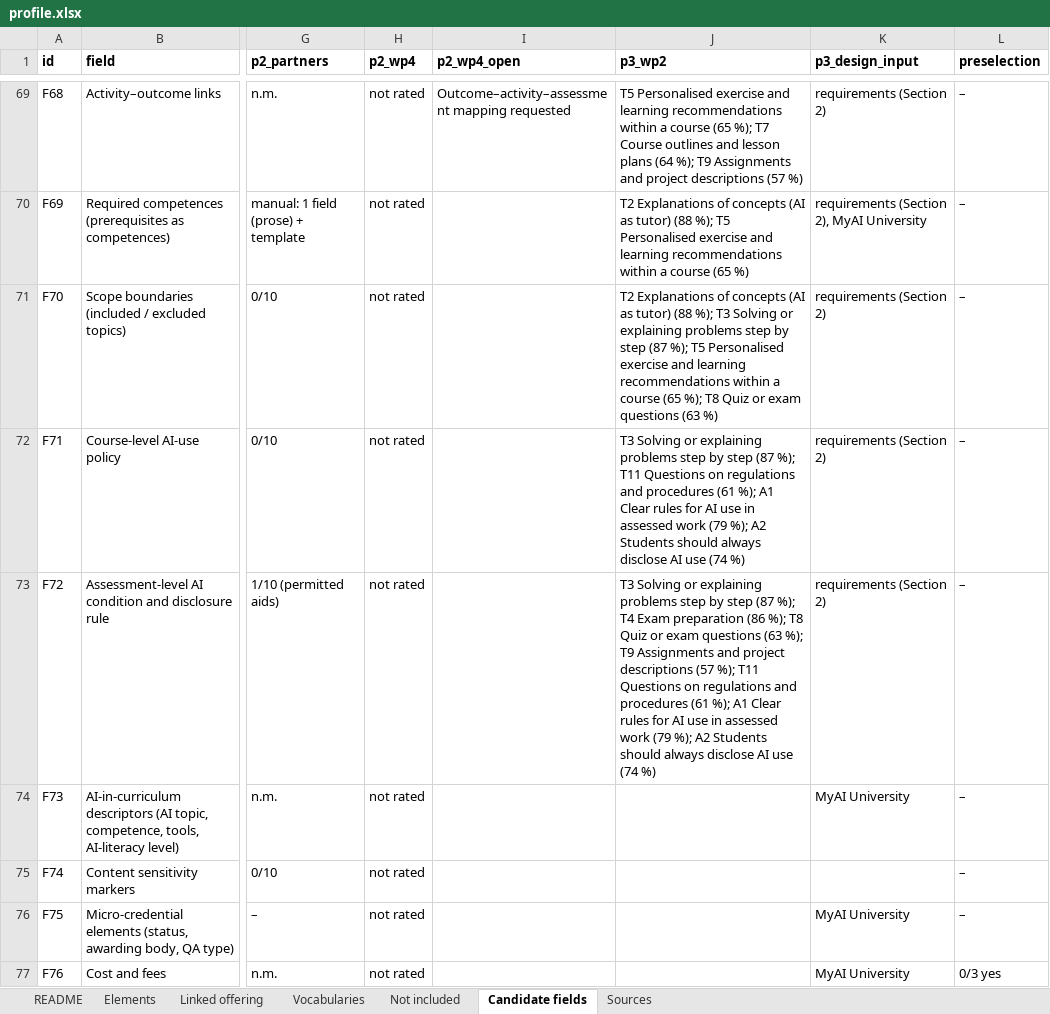
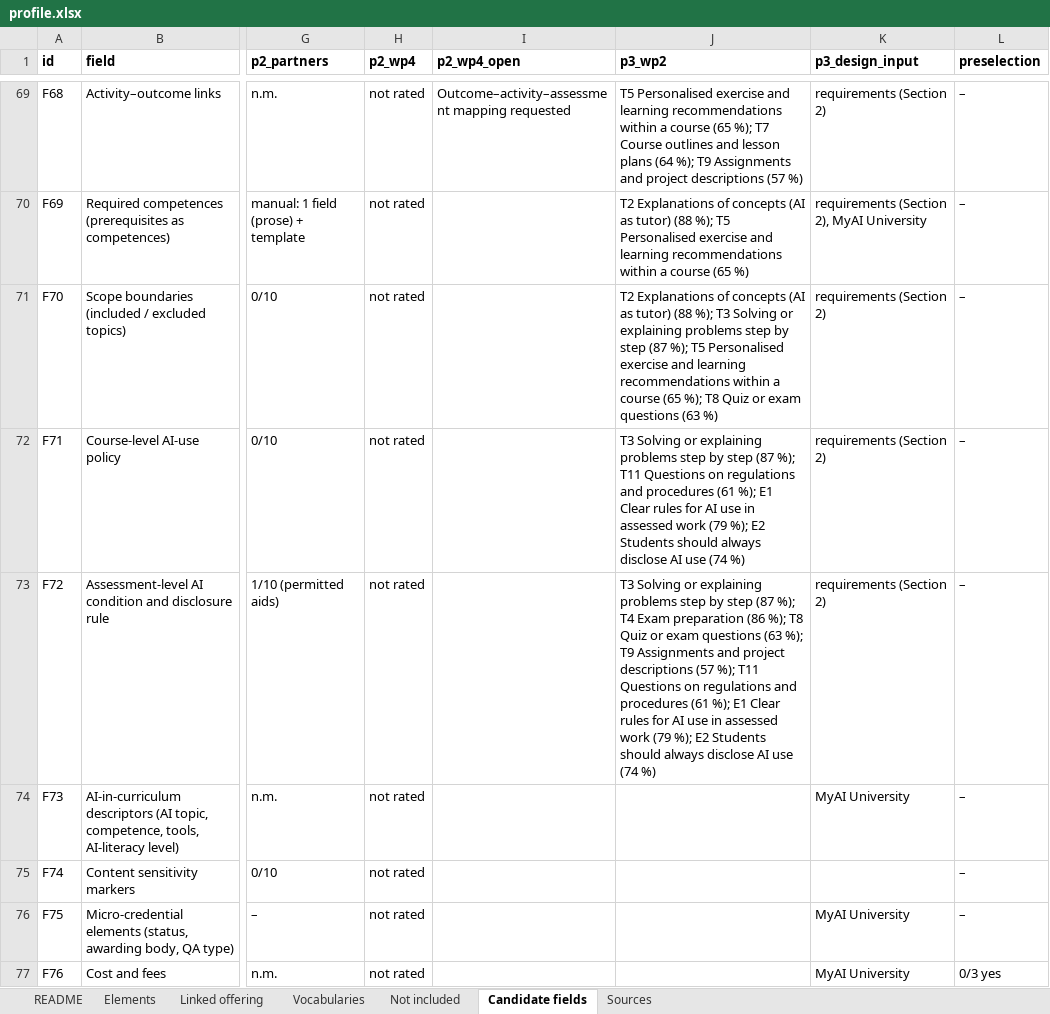
Before and after one commit to euonair/course-profile, an Excel workbook: profile.xlsx, sheet Candidate fields, drawn as a sheet; only a part is shown, gaps mark what is left out; values as stored, in another font and other column widths than the file's, no borders; the diff covers the shown part only; the diff names each change by its address in the sheet, - before the commit and + after, or states it on an @@ line.

```diff
--- a/profile.xlsx (sheet Candidate fields)
+++ b/profile.xlsx (sheet Candidate fields)
-J72 (p3_wp2): …(61 %); A1 Clear rules for AI use in assessed work (79 %); A2 Students should…
+J72 (p3_wp2): …(61 %); E1 Clear rules for AI use in assessed work (79 %); E2 Students should…
-J73 (p3_wp2): …(61 %); A1 Clear rules for AI use in assessed work (79 %); A2 Students should…
+J73 (p3_wp2): …(61 %); E1 Clear rules for AI use in assessed work (79 %); E2 Students should…
```
Also changed, not shown: 6 edited cells elsewhere in this sheet, sheet Elements, sheet Linked offering, sheet Not included, profile/0.9/profile.xlsx, 10 other files.
